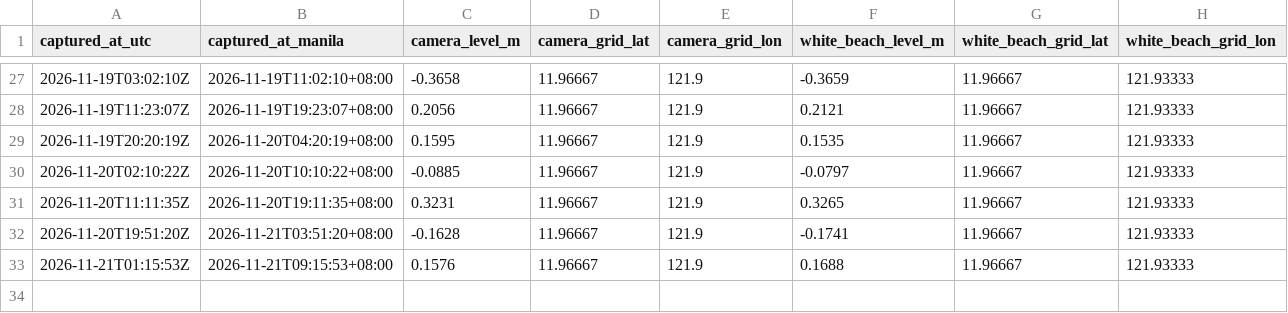
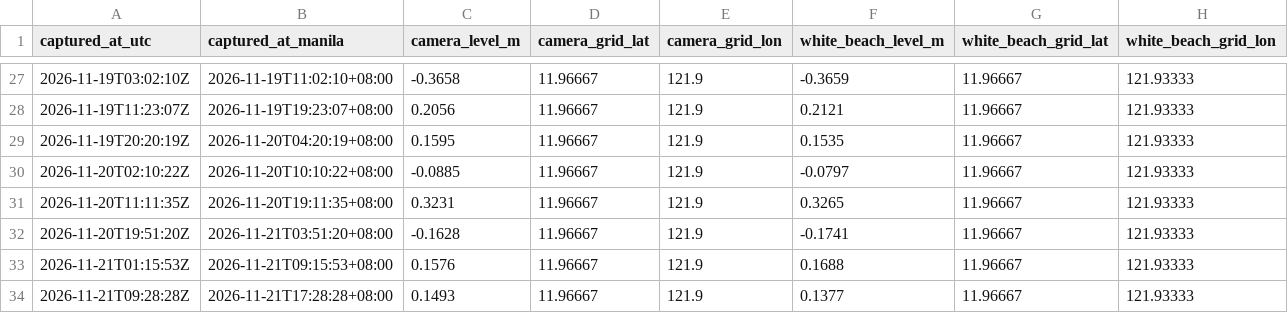
Before and after one commit to Guyabano-kun/PH, a CSV file: data/boracay-hourly-observations.csv, drawn as a sheet; only a part is shown, gaps mark what is left out.

```diff
--- a/data/boracay-hourly-observations.csv
+++ b/data/boracay-hourly-observations.csv
@@ -33 +33,2 @@ captured_at_utc,captured_at_manila,camera_level_m,camera_grid_lat,camera_grid_lo
 2026-11-21T01:15:53Z,2026-11-21T09:15:53+08:00,0.1576,11.96667,121.9,0.1688,11.96667,121.93333
+2026-11-21T09:28:28Z,2026-11-21T17:28:28+08:00,0.1493,11.96667,121.9,0.1377,11.96667,121.93333
```
